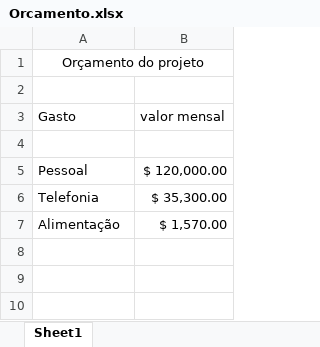
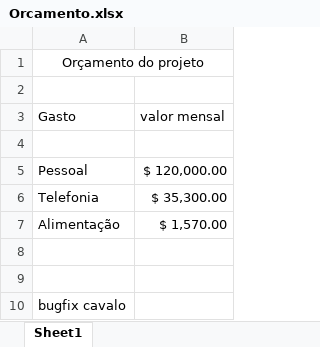
Before and after one commit to mateusnuci/3SIPF-GovGIT-2024, an Excel workbook: Docs/Orcamento.xlsx, sheet Sheet1, drawn as a sheet; values as stored, in another font and other column widths than the file's, no borders; the diff names each change by its address in the sheet, - before the commit and + after, or states it on an @@ line.

Commit message:
excel corrigido

```diff
--- a/Docs/Orcamento.xlsx (sheet Sheet1)
+++ b/Docs/Orcamento.xlsx (sheet Sheet1)
+row 8: (empty)
+row 9: (empty)
+row 10: bugfix cavalo
```
